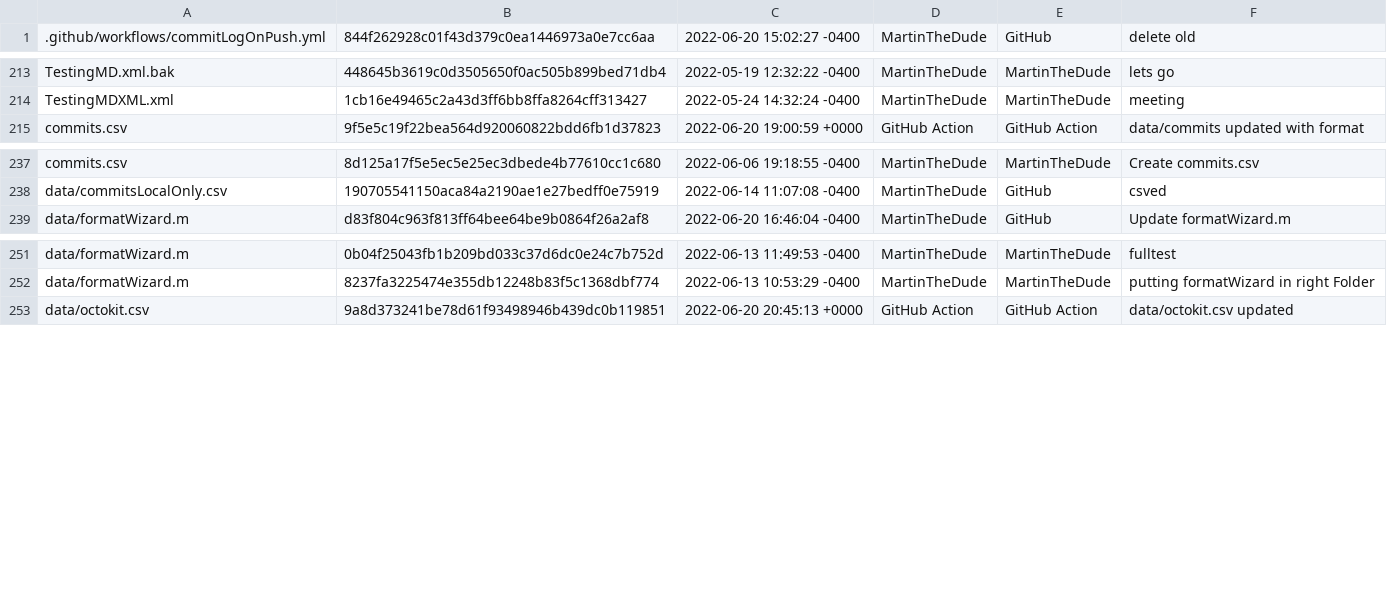
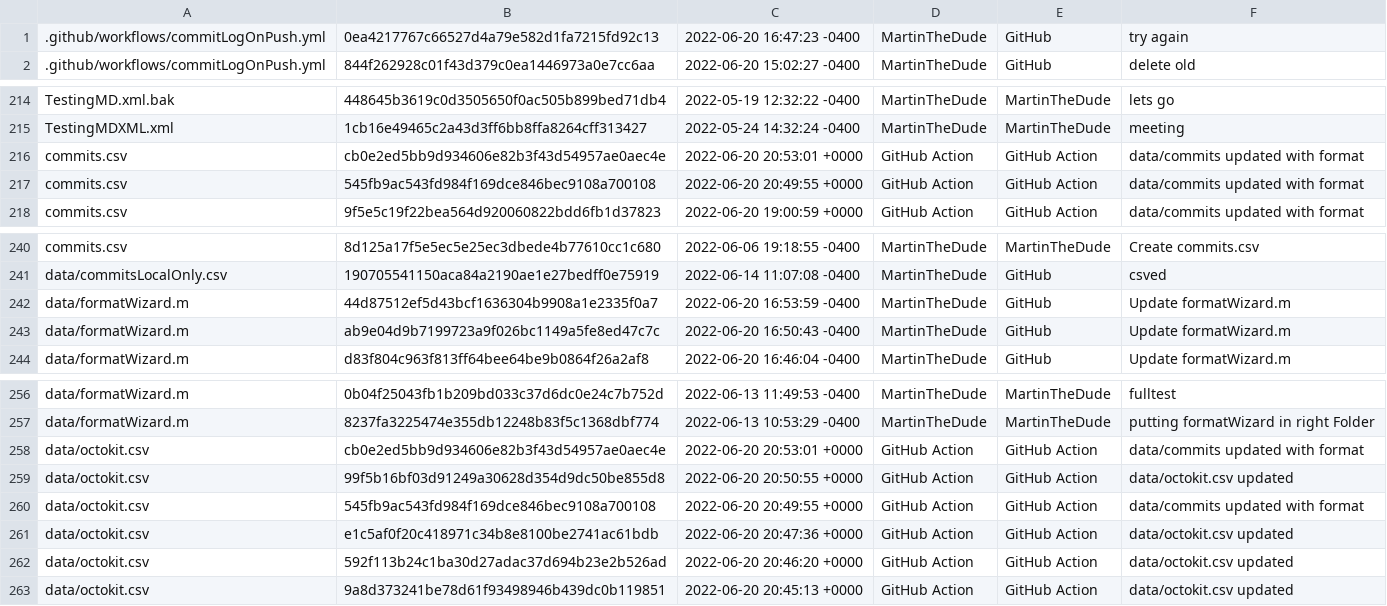
Before and after one commit to MartinTheDude/testingMagicDraw, a CSV file: data/octokit.csv, drawn as a sheet; only a part is shown, gaps mark what is left out.

```diff
--- a/data/octokit.csv
+++ b/data/octokit.csv
@@ -1 +1,2 @@
+.github/workflows/commitLogOnPush.yml,0ea4217767c66527d4a79e582d1fa7215fd92c13,2022-06-20 16:47:23 -0400,MartinTheDude,GitHub,try again
 .github/workflows/commitLogOnPush.yml,844f262928c01f43d379c0ea1446973a0e7cc6aa,2022-06-20 15:02:27 -0400,MartinTheDude,GitHub,delete old
@@ -214,2 +215,4 @@ TestingMD.xml.bak,448645b3619c0d3505650f0ac505b899bed71db4,2022-05-19 12:32:22 -
 TestingMDXML.xml,1cb16e49465c2a43d3ff6bb8ffa8264cff313427,2022-05-24 14:32:24 -0400,MartinTheDude,MartinTheDude,meeting
+commits.csv,cb0e2ed5bb9d934606e82b3f43d54957ae0aec4e,2022-06-20 20:53:01 +0000,GitHub Action,GitHub Action,data/commits updated with format
+commits.csv,545fb9ac543fd984f169dce846bec9108a700108,2022-06-20 20:49:55 +0000,GitHub Action,GitHub Action,data/commits updated with format
 commits.csv,9f5e5c19f22bea564d920060822bdd6fb1d37823,2022-06-20 19:00:59 +0000,GitHub Action,GitHub Action,data/commits updated with format
@@ -238,2 +241,4 @@ commits.csv,8d125a17f5e5ec5e25ec3dbede4b77610cc1c680,2022-06-06 19:18:55 -0400,M
 data/commitsLocalOnly.csv,190705541150aca84a2190ae1e27bedff0e75919,2022-06-14 11:07:08 -0400,MartinTheDude,GitHub,csved
+data/formatWizard.m,44d87512ef5d43bcf1636304b9908a1e2335f0a7,2022-06-20 16:53:59 -0400,MartinTheDude,GitHub,Update formatWizard.m
+data/formatWizard.m,ab9e04d9b7199723a9f026bc1149a5fe8ed47c7c,2022-06-20 16:50:43 -0400,MartinTheDude,GitHub,Update formatWizard.m
 data/formatWizard.m,d83f804c963f813ff64bee64be9b0864f26a2af8,2022-06-20 16:46:04 -0400,MartinTheDude,GitHub,Update formatWizard.m
@@ -252,2 +257,7 @@ data/formatWizard.m,0b04f25043fb1b209bd033c37d6dc0e24c7b752d,2022-06-13 11:49:53
 data/formatWizard.m,8237fa3225474e355db12248b83f5c1368dbf774,2022-06-13 10:53:29 -0400,MartinTheDude,MartinTheDude,putting formatWizard in right Folder
+data/octokit.csv,cb0e2ed5bb9d934606e82b3f43d54957ae0aec4e,2022-06-20 20:53:01 +0000,GitHub Action,GitHub Action,data/commits updated with format
+data/octokit.csv,99f5b16bf03d91249a30628d354d9dc50be855d8,2022-06-20 20:50:55 +0000,GitHub Action,GitHub Action,data/octokit.csv updated
+data/octokit.csv,545fb9ac543fd984f169dce846bec9108a700108,2022-06-20 20:49:55 +0000,GitHub Action,GitHub Action,data/commits updated with format
+data/octokit.csv,e1c5af0f20c418971c34b8e8100be2741ac61bdb,2022-06-20 20:47:36 +0000,GitHub Action,GitHub Action,data/octokit.csv updated
+data/octokit.csv,592f113b24c1ba30d27adac37d694b23e2b526ad,2022-06-20 20:46:20 +0000,GitHub Action,GitHub Action,data/octokit.csv updated
 data/octokit.csv,9a8d373241be78d61f93498946b439dc0b119851,2022-06-20 20:45:13 +0000,GitHub Action,GitHub Action,data/octokit.csv updated
```
